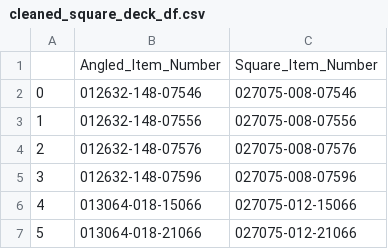
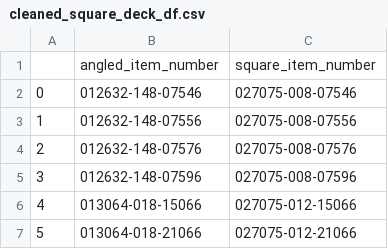
Before and after one commit to gracedatastudio/pt-scraper-project-2, a CSV file: T_data/cleaned_square_deck_df.csv, drawn as a sheet; only a part is shown.

Commit message:
nwe csv square deck and AJP .ipynb file

```diff
--- a/T_data/cleaned_square_deck_df.csv
+++ b/T_data/cleaned_square_deck_df.csv
@@ -1,2 +1,2 @@
-,Angled_Item_Number,Square_Item_Number
+,angled_item_number,square_item_number
 0,012632-148-07546,027075-008-07546
```
Also changed, not shown: 1 other file.
